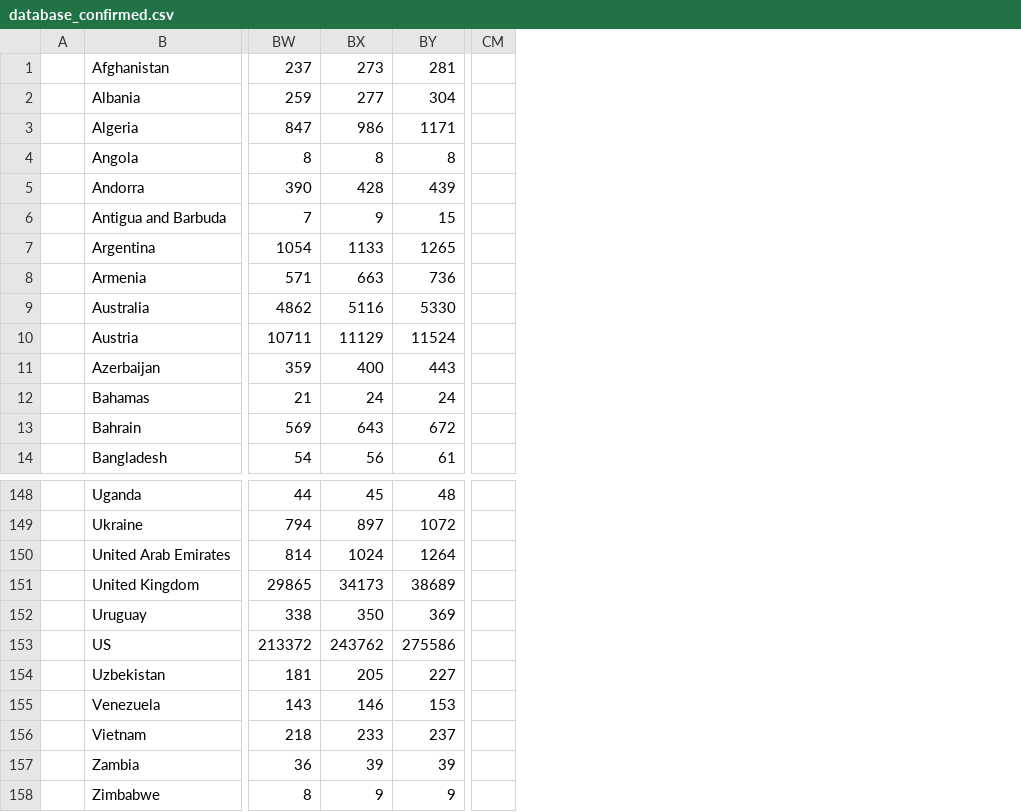
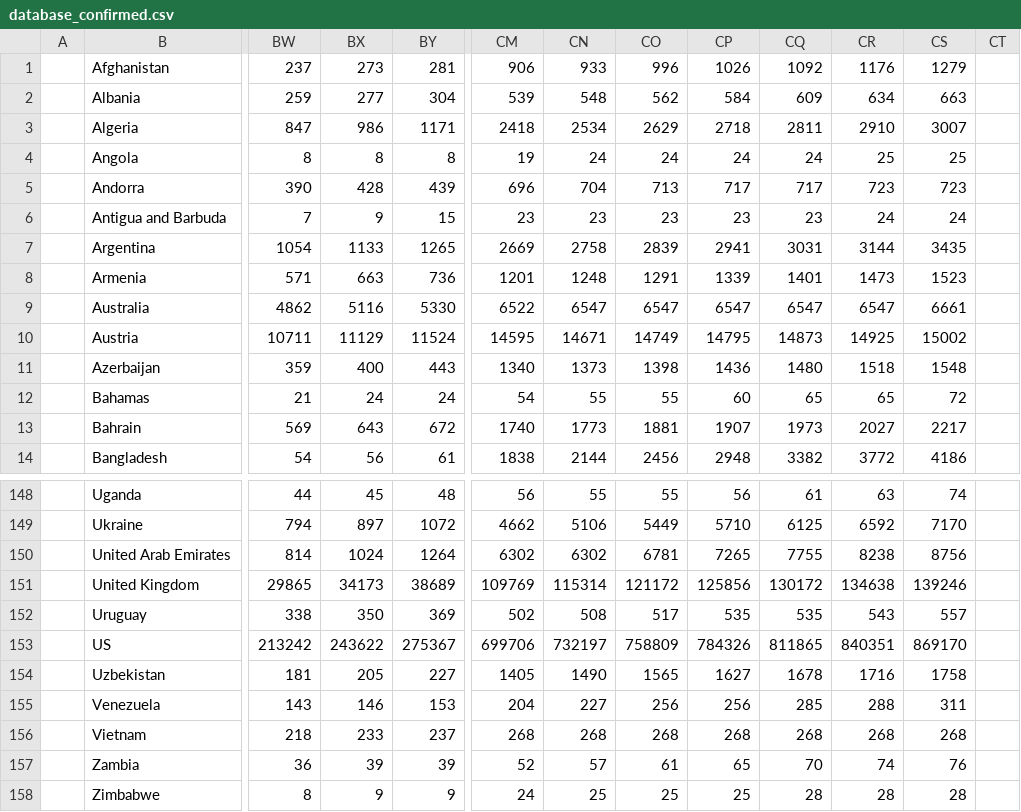
Before and after one commit to felipelewyee/COVID19MEXICOPREDICTIONER, a CSV file: database_confirmed.csv, drawn as a sheet; only a part is shown, gaps mark what is left out; removed rows and columns are numbered as before the commit, all else as after; the diff covers the shown part only; the diff names each change by its address in the sheet, - before the commit and + after, or states it on an @@ line.

```diff
--- a/database_confirmed.csv
+++ b/database_confirmed.csv
-column CM, empty
+column CM, rows 1-14: 906 | 539 | 2418 | 19 | 696 | 23 | 2669 | 1201 | 6522 | 14595 | 1340 | 54 | 1740 | 1838; rows 148-158: 56 | 4662 | 6302 | 109769 | 502 | 699706 | 1405 | 204 | 268 | 52 | 24
+column CN, rows 1-14: 933 | 548 | 2534 | 24 | 704 | 23 | 2758 | 1248 | 6547 | 14671 | 1373 | 55 | 1773 | 2144; rows 148-158: 55 | 5106 | 6302 | 115314 | 508 | 732197 | 1490 | 227 | 268 | 57 | 25
+column CO, rows 1-14: 996 | 562 | 2629 | 24 | 713 | 23 | 2839 | 1291 | 6547 | 14749 | 1398 | 55 | 1881 | 2456; rows 148-158: 55 | 5449 | 6781 | 121172 | 517 | 758809 | 1565 | 256 | 268 | 61 | 25
+column CP, rows 1-14: 1026 | 584 | 2718 | 24 | 717 | 23 | 2941 | 1339 | 6547 | 14795 | 1436 | 60 | 1907 | 2948; rows 148-158: 56 | 5710 | 7265 | 125856 | 535 | 784326 | 1627 | 256 | 268 | 65 | 25
+column CQ, rows 1-14: 1092 | 609 | 2811 | 24 | 717 | 23 | 3031 | 1401 | 6547 | 14873 | 1480 | 65 | 1973 | 3382; rows 148-158: 61 | 6125 | 7755 | 130172 | 535 | 811865 | 1678 | 285 | 268 | 70 | 28
+column CR, rows 1-14: 1176 | 634 | 2910 | 25 | 723 | 24 | 3144 | 1473 | 6547 | 14925 | 1518 | 65 | 2027 | 3772; rows 148-158: 63 | 6592 | 8238 | 134638 | 543 | 840351 | 1716 | 288 | 268 | 74 | 28
+column CS, rows 1-14: 1279 | 663 | 3007 | 25 | 723 | 24 | 3435 | 1523 | 6661 | 15002 | 1548 | 72 | 2217 | 4186; rows 148-158: 74 | 7170 | 8756 | 139246 | 557 | 869170 | 1758 | 311 | 268 | 76 | 28
+column CT, empty
-BW153: 213372
+BW153: 213242
-BX153: 243762
+BX153: 243622
-BY153: 275586
+BY153: 275367
```
Also changed, not shown: 7 edited cells elsewhere in this file, database.csv, 5 other files.
